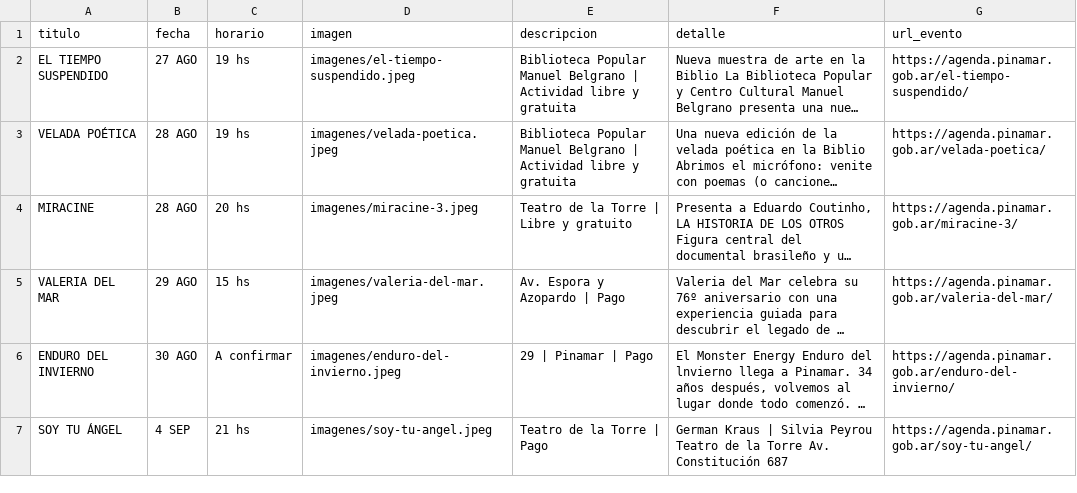
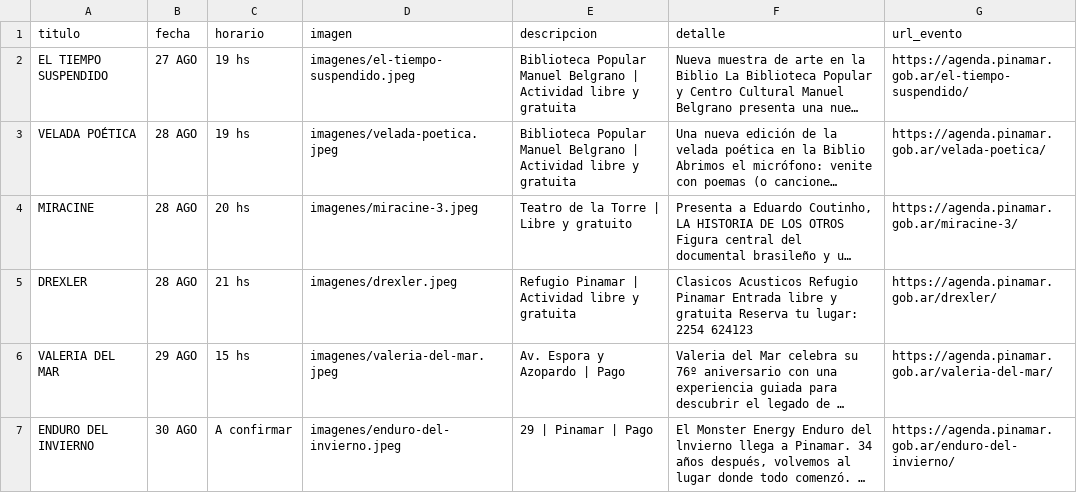
Before and after one commit to Herink/agenda-pinamar, a CSV file: eventos_pinamar.csv, drawn as a sheet; only a part is shown; the shorter side is filled out with more unchanged rows; long unchanged cells end in …; the diff covers the shown part only; the diff names each change by its address in the sheet, - before the commit and + after, or states it on an @@ line.

```diff
--- a/eventos_pinamar.csv
+++ b/eventos_pinamar.csv
+row 5: DREXLER | 28 AGO | 21 hs | imagenes/drexler.jpeg | Refugio Pinamar | Actividad libre y gratuita | Clasicos Acusticos Refugio Pinamar Entrada libre y gratuita Reserva tu lugar: 2254 624123 | https://agenda.pinamar.gob.ar/drexler/
```
Also changed, not shown: 2 added rows and 8 edited cells elsewhere in this file, 4 other files.
